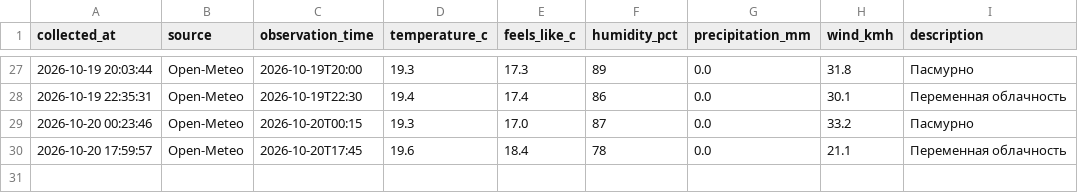
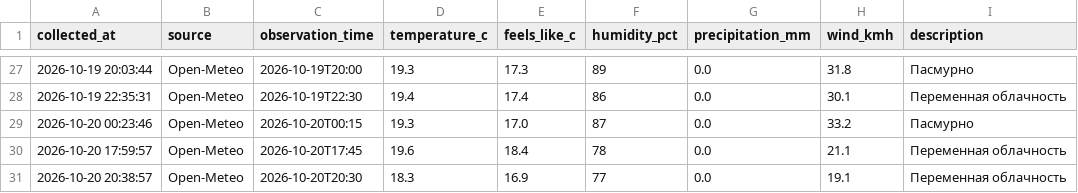
Before and after one commit to islamnasirova-cyber/weather-baku2, a CSV file: weather_baku.csv, drawn as a sheet; only a part is shown, gaps mark what is left out; the diff names each change by its address in the sheet, - before the commit and + after, or states it on an @@ line.

Commit message:
Weather update 2026-10-20 16:38 UTC

```diff
--- a/weather_baku.csv
+++ b/weather_baku.csv
+row 31: 2026-10-20 20:38:57 | Open-Meteo | 2026-10-20T20:30 | 18.3 | 16.9 | 77 | 0.0 | 19.1 | Переменная облачность
```
